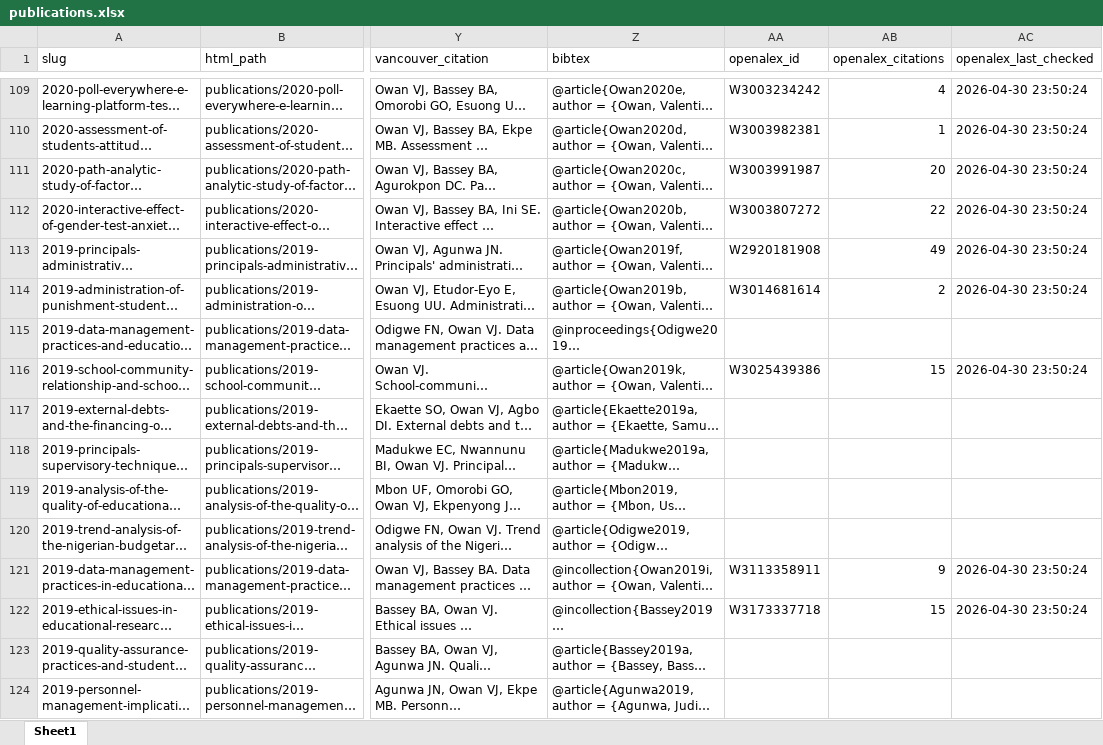
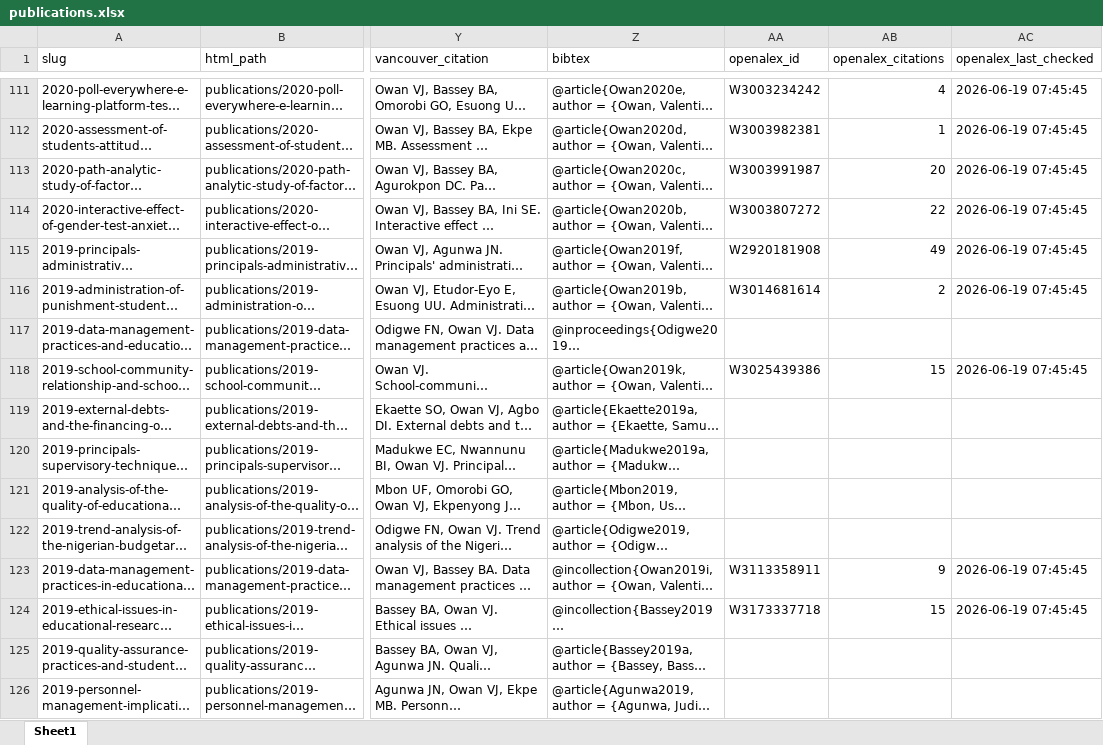
Before and after one commit to valentineowan/valentineowan.github.io, an Excel workbook: data/publications.xlsx, sheet Sheet1, drawn as a sheet; only a part is shown, gaps mark what is left out; long unchanged cells end in …; values as stored, in another font and other column widths than the file's, no borders; addresses are those after the commit; the diff covers the shown part only; the diff names each change by its address in the sheet, - before the commit and + after, or states it on an @@ line.

```diff
--- a/data/publications.xlsx (sheet Sheet1)
+++ b/data/publications.xlsx (sheet Sheet1)
-AC111:AC116 (openalex_last_checked): 2026-04-30 23:50:24
+AC111:AC116 (openalex_last_checked): 2026-06-19 07:45:45
-AC118 (openalex_last_checked): 2026-04-30 23:50:24
+AC118 (openalex_last_checked): 2026-06-19 07:45:45
-AC123:AC124 (openalex_last_checked): 2026-04-30 23:50:24
+AC123:AC124 (openalex_last_checked): 2026-06-19 07:45:45
```
Also changed, not shown: 2 added rows and 118 edited cells elsewhere in this sheet, 6 other files.
